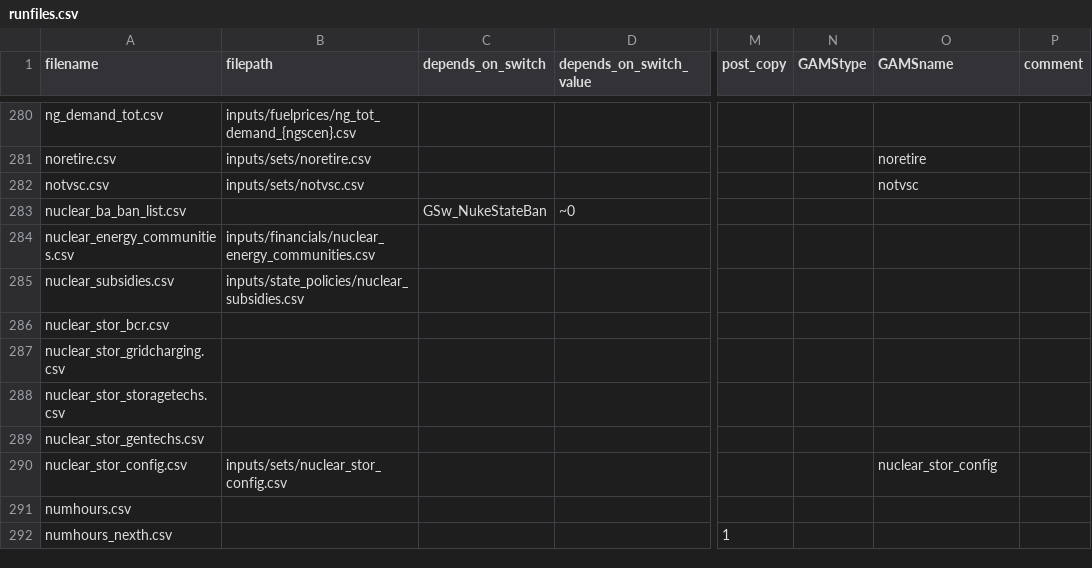
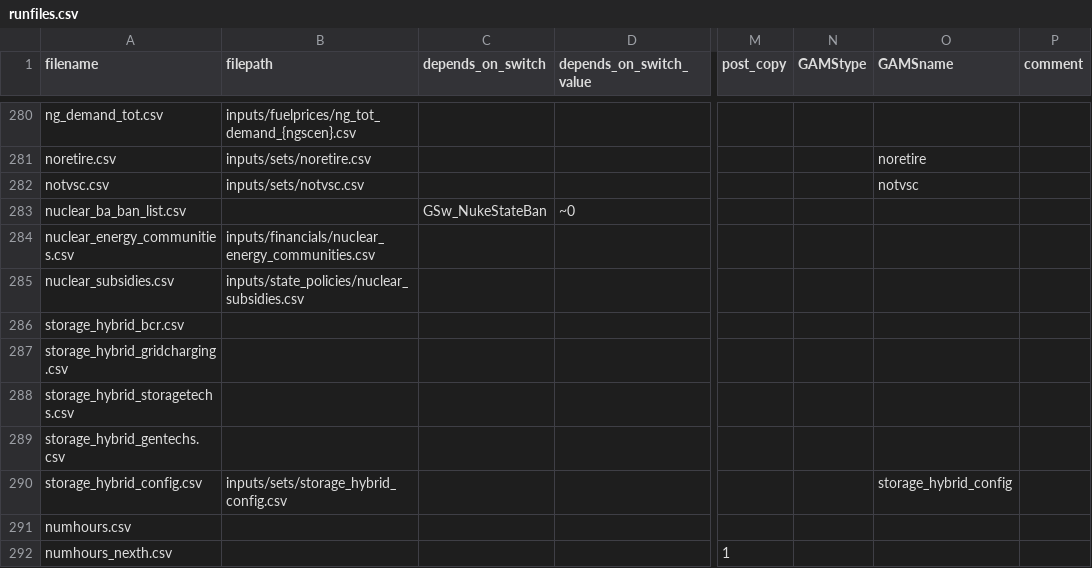
Before and after one commit to ethan-r-gallup/ReEDS-hybrid-plant, a CSV file: runfiles.csv, drawn as a sheet; only a part is shown, gaps mark what is left out; the diff names each change by its address in the sheet, - before the commit and + after, or states it on an @@ line.

```diff
--- a/runfiles.csv
+++ b/runfiles.csv
-A286 (filename): nuclear_stor_bcr.csv
+A286 (filename): storage_hybrid_bcr.csv
-A287 (filename): nuclear_stor_gridcharging.csv
+A287 (filename): storage_hybrid_gridcharging.csv
-A288 (filename): nuclear_stor_storagetechs.csv
+A288 (filename): storage_hybrid_storagetechs.csv
-A289 (filename): nuclear_stor_gentechs.csv
+A289 (filename): storage_hybrid_gentechs.csv
-A290 (filename): nuclear_stor_config.csv
+A290 (filename): storage_hybrid_config.csv
-B290 (filepath): inputs/sets/nuclear_stor_config.csv
+B290 (filepath): inputs/sets/storage_hybrid_config.csv
-O290 (GAMSname): nuclear_stor_config
+O290 (GAMSname): storage_hybrid_config
```
Also changed, not shown: cases.csv, cases_nuclearstor_combined.csv, 27 other files.
